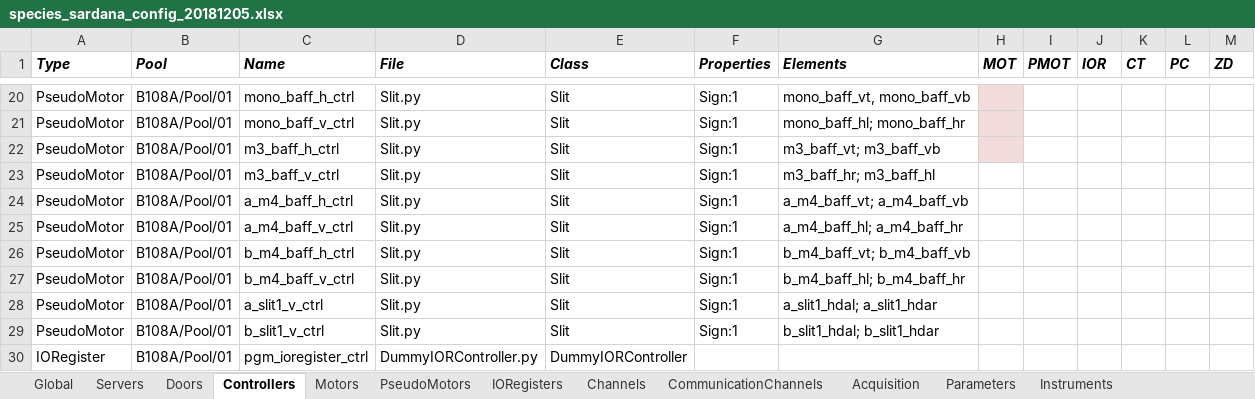
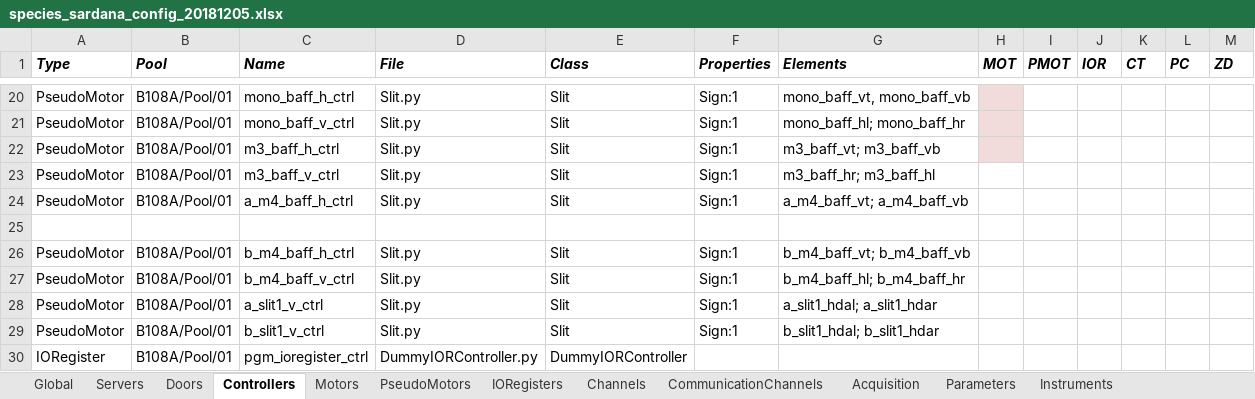
Before and after one commit to aureocarneiro/maxiv_links_-_IPs, an Excel workbook: species_sardana_config_20181205.xlsx, sheet Controllers, drawn as a sheet; only a part is shown, gaps mark what is left out; values as stored, in another font and other column widths than the file's, no borders; the diff names each change by its address in the sheet, - before the commit and + after, or states it on an @@ line.

Commit message:
sjfbafui

```diff
--- a/species_sardana_config_20181205.xlsx (sheet Controllers)
+++ b/species_sardana_config_20181205.xlsx (sheet Controllers)
-row 25: PseudoMotor | B108A/Pool/01 | a_m4_baff_v_ctrl | Slit.py | Slit | Sign:1 | a_m4_baff_hl; a_m4_baff_hr
+row 25: (empty)
```
